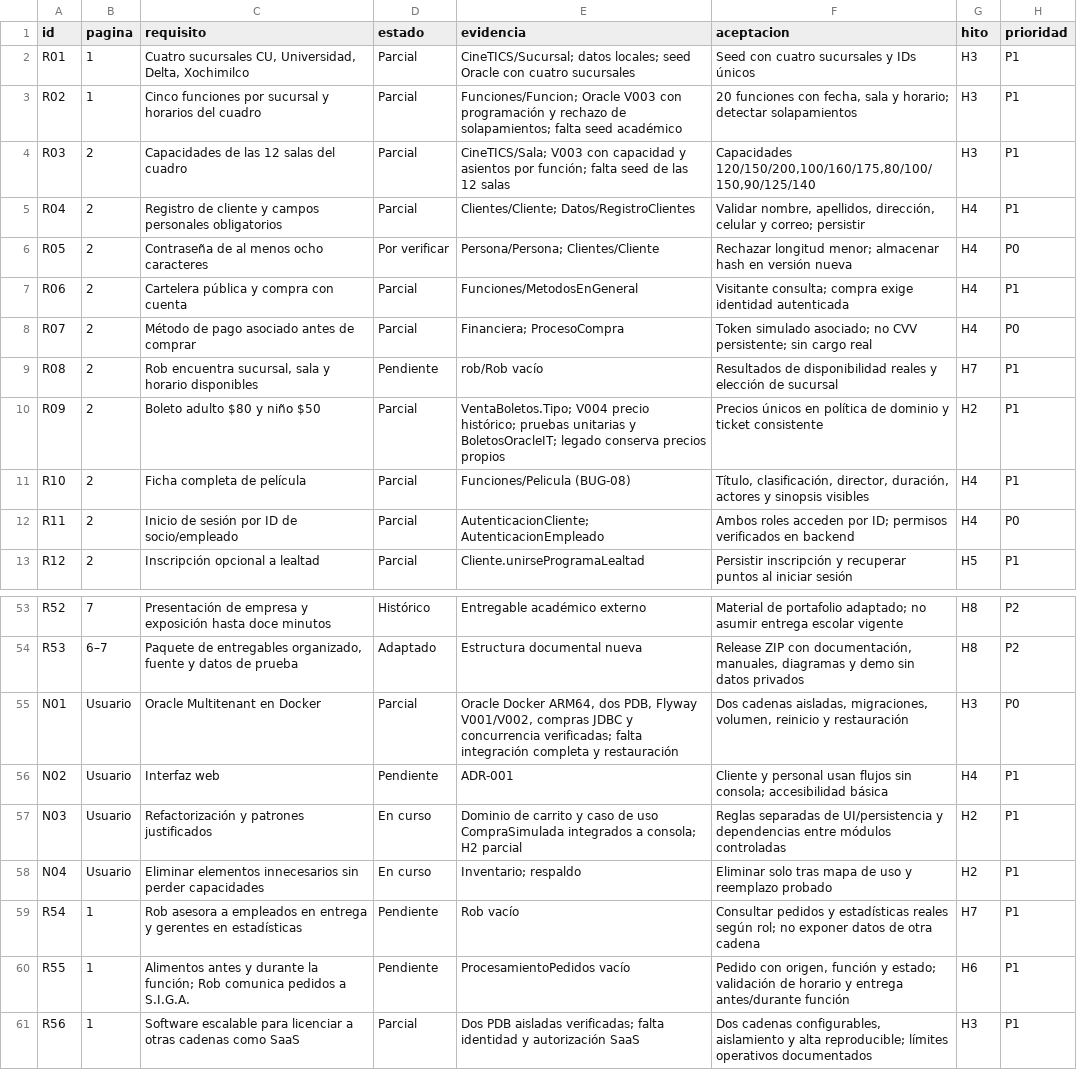
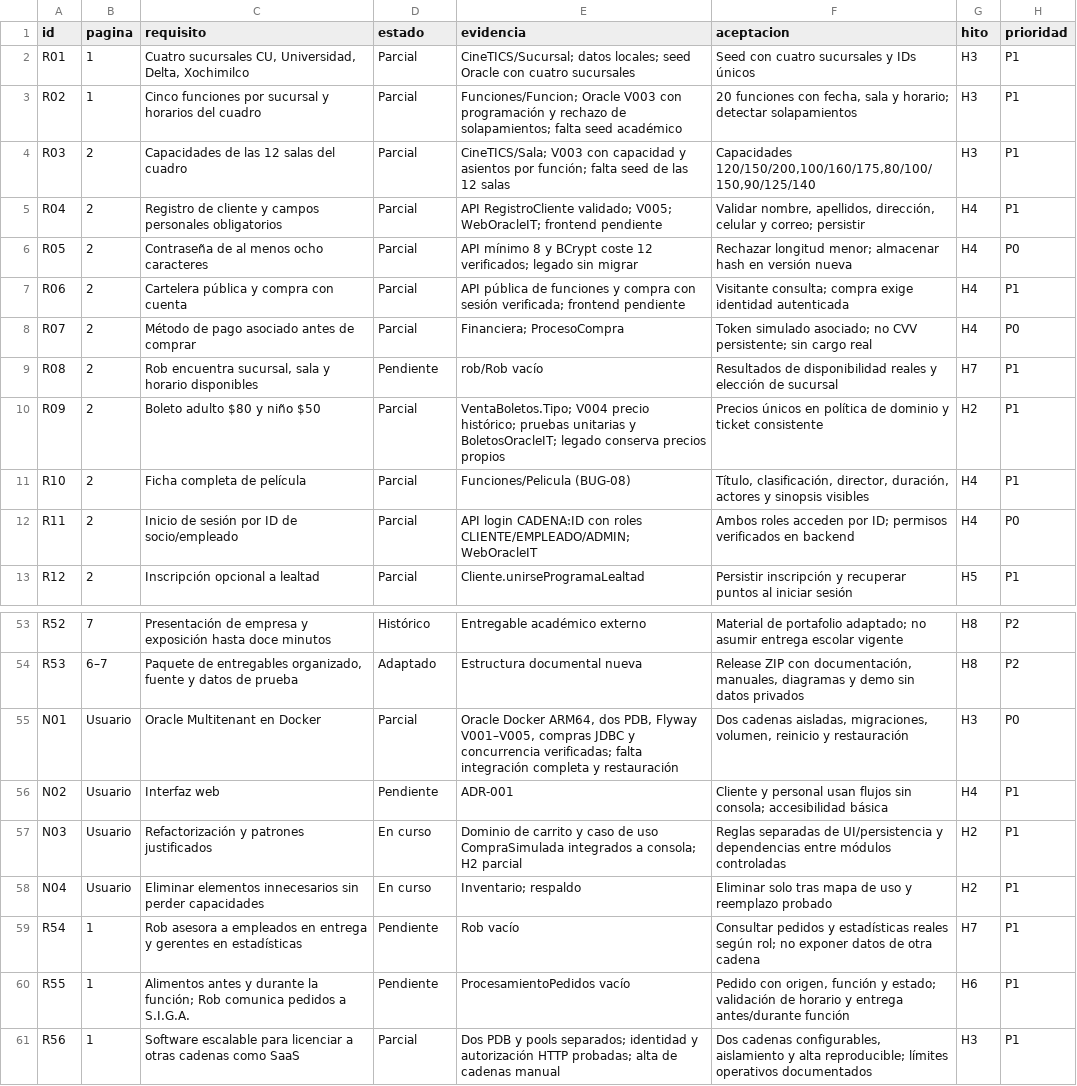
Before and after one commit to olveratrech/CINE-TICS, a CSV file: docs/requirements/matrix.csv, drawn as a sheet; only a part is shown, gaps mark what is left out.

Commit message:
Add authenticated Spring Boot API with tenant isolation and roles

```diff
--- a/docs/requirements/matrix.csv
+++ b/docs/requirements/matrix.csv
@@ -4,5 +4,5 @@ R02,1,Cinco funciones por sucursal y horarios del cuadro,Parcial,Funciones/Funci
 R03,2,Capacidades de las 12 salas del cuadro,Parcial,CineTICS/Sala; V003 con capacidad y asientos por función; falta seed de las 12 salas,"Capacidades 120/150/200,100/160/175,80/100/150,90/125/140",H3,P1
-R04,2,Registro de cliente y campos personales obligatorios,Parcial,Clientes/Cliente; Datos/RegistroClientes,"Validar nombre, apellidos, dirección, celular y correo; persistir",H4,P1
-R05,2,Contraseña de al menos ocho caracteres,Por verificar,Persona/Persona; Clientes/Cliente,Rechazar longitud menor; almacenar hash en versión nueva,H4,P0
-R06,2,Cartelera pública y compra con cuenta,Parcial,Funciones/MetodosEnGeneral,Visitante consulta; compra exige identidad autenticada,H4,P1
+R04,2,Registro de cliente y campos personales obligatorios,Parcial,API RegistroCliente validado; V005; WebOracleIT; frontend pendiente,"Validar nombre, apellidos, dirección, celular y correo; persistir",H4,P1
+R05,2,Contraseña de al menos ocho caracteres,Parcial,API mínimo 8 y BCrypt coste 12 verificados; legado sin migrar,Rechazar longitud menor; almacenar hash en versión nueva,H4,P0
+R06,2,Cartelera pública y compra con cuenta,Parcial,API pública de funciones y compra con sesión verificada; frontend pendiente,Visitante consulta; compra exige identidad autenticada,H4,P1
 R07,2,Método de pago asociado antes de comprar,Parcial,Financiera; ProcesoCompra,Token simulado asociado; no CVV persistente; sin cargo real,H4,P0
@@ -11,3 +11,3 @@ R09,2,Boleto adulto $80 y niño $50,Parcial,VentaBoletos.Tipo; V004 precio hist
 R10,2,Ficha completa de película,Parcial,Funciones/Pelicula (BUG-08),"Título, clasificación, director, duración, actores y sinopsis visibles",H4,P1
-R11,2,Inicio de sesión por ID de socio/empleado,Parcial,AutenticacionCliente; AutenticacionEmpleado,Ambos roles acceden por ID; permisos verificados en backend,H4,P0
+R11,2,Inicio de sesión por ID de socio/empleado,Parcial,API login CADENA:ID con roles CLIENTE/EMPLEADO/ADMIN; WebOracleIT,Ambos roles acceden por ID; permisos verificados en backend,H4,P0
 R12,2,Inscripción opcional a lealtad,Parcial,Cliente.unirseProgramaLealtad,Persistir inscripción y recuperar puntos al iniciar sesión,H5,P1
@@ -54,3 +54,3 @@ R52,7,Presentación de empresa y exposición hasta doce minutos,Histórico,Entre
 R53,6–7,"Paquete de entregables organizado, fuente y datos de prueba",Adaptado,Estructura documental nueva,"Release ZIP con documentación, manuales, diagramas y demo sin datos privados",H8,P2
-N01,Usuario,Oracle Multitenant en Docker,Parcial,"Oracle Docker ARM64, dos PDB, Flyway V001/V002, compras JDBC y concurrencia verificadas; falta integración completa y restauración","Dos cadenas aisladas, migraciones, volumen, reinicio y restauración",H3,P0
+N01,Usuario,Oracle Multitenant en Docker,Parcial,"Oracle Docker ARM64, dos PDB, Flyway V001–V005, compras JDBC y concurrencia verificadas; falta integración completa y restauración","Dos cadenas aisladas, migraciones, volumen, reinicio y restauración",H3,P0
 N02,Usuario,Interfaz web,Pendiente,ADR-001,Cliente y personal usan flujos sin consola; accesibilidad básica,H4,P1
@@ -60,2 +60,2 @@ R54,1,Rob asesora a empleados en entrega y gerentes en estadísticas,Pendiente,R
 R55,1,Alimentos antes y durante la función; Rob comunica pedidos a S.I.G.A.,Pendiente,ProcesamientoPedidos vacío,"Pedido con origen, función y estado; validación de horario y entrega antes/durante función",H6,P1
-R56,1,Software escalable para licenciar a otras cadenas como SaaS,Parcial,Dos PDB aisladas verificadas; falta identidad y autorización SaaS,"Dos cadenas configurables, aislamiento y alta reproducible; límites operativos documentados",H3,P1
+R56,1,Software escalable para licenciar a otras cadenas como SaaS,Parcial,Dos PDB y pools separados; identidad y autorización HTTP probadas; alta de cadenas manual,"Dos cadenas configurables, aislamiento y alta reproducible; límites operativos documentados",H3,P1
```
Also changed, not shown: 27 other files.
